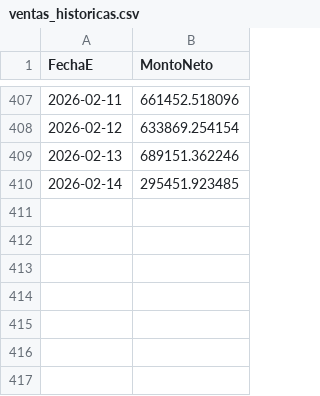
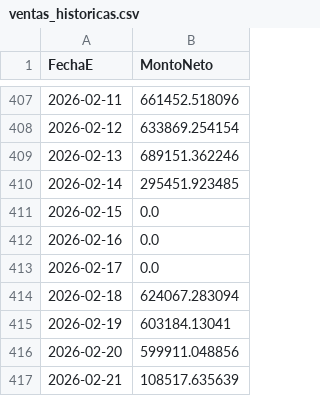
Before and after one commit to JuanBarcenasManuel/Proyeccion-SQL, a CSV file: ventas_historicas.csv, drawn as a sheet; only a part is shown, gaps mark what is left out.

Commit message:
Add files via upload

```diff
--- a/ventas_historicas.csv
+++ b/ventas_historicas.csv
@@ -410 +410,8 @@ FechaE,MontoNeto
 2026-02-14,295451.923485
+2026-02-15,0.0
+2026-02-16,0.0
+2026-02-17,0.0
+2026-02-18,624067.283094
+2026-02-19,603184.13041
+2026-02-20,599911.048856
+2026-02-21,108517.635639
```
